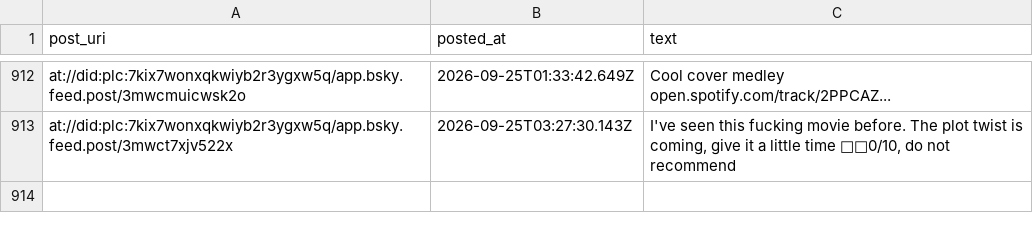
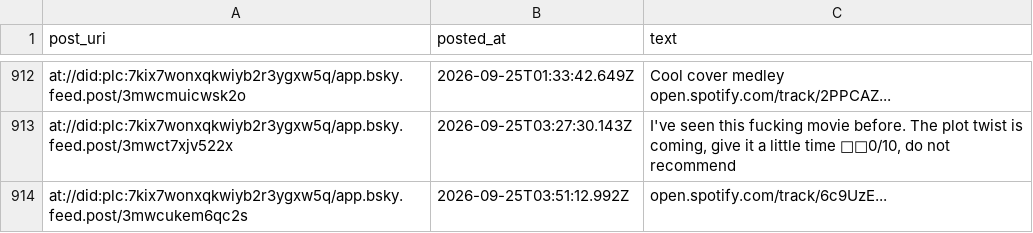
Before and after one commit to IcarusQD/bluesky-collector, a CSV file: data/posts.csv, drawn as a sheet; only a part is shown, gaps mark what is left out.

```diff
--- a/data/posts.csv
+++ b/data/posts.csv
@@ -1119 +1119,2 @@ open.spotify.com/track/2PPCAZ..."
 at://did:plc:7kix7wonxqkwiyb2r3ygxw5q/app.bsky.feed.post/3mwct7xjv522x,2026-09-25T03:27:30.143Z,"I've seen this fucking movie before. The plot twist is coming, give it a little time 🤣🍿0/10, do not recommend"
+at://did:plc:7kix7wonxqkwiyb2r3ygxw5q/app.bsky.feed.post/3mwcukem6qc2s,2026-09-25T03:51:12.992Z,open.spotify.com/track/6c9UzE...
```
Also changed, not shown: 1 other file.
